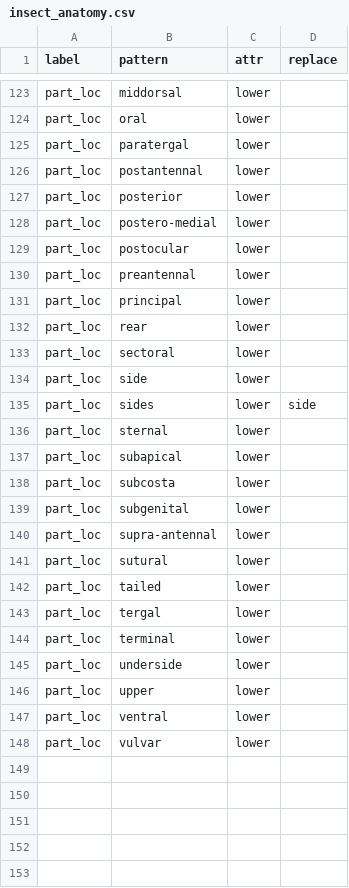
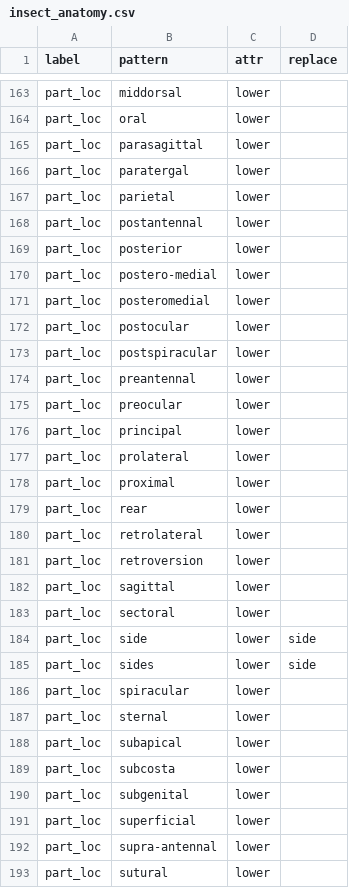
Before and after one commit to rafelafrance/traiter, a CSV file: traiter/vocabulary/insect_anatomy.csv, drawn as a sheet; only a part is shown, gaps mark what is left out; the shorter side is filled out with more unchanged rows; the diff covers the shown part only.

```diff
--- a/traiter/vocabulary/insect_anatomy.csv
+++ b/traiter/vocabulary/insect_anatomy.csv
@@ -124,3 +164,5 @@ part_loc,middorsal,lower,
 part_loc,oral,lower,
+part_loc,parasagittal,lower,
 part_loc,paratergal,lower,
+part_loc,parietal,lower,
 part_loc,postantennal,lower,
@@ -128,9 +170,18 @@ part_loc,posterior,lower,
 part_loc,postero-medial,lower,
+part_loc,posteromedial,lower,
 part_loc,postocular ,lower,
+part_loc,postspiracular,lower,
 part_loc,preantennal,lower,
+part_loc,preocular,lower,
 part_loc,principal,lower,
+part_loc,prolateral,lower,
+part_loc,proximal,lower,
 part_loc,rear,lower,
+part_loc,retrolateral,lower,
+part_loc,retroversion,lower,
+part_loc,sagittal,lower,
 part_loc,sectoral,lower,
-part_loc,side,lower,
+part_loc,side,lower,side
 part_loc,sides,lower,side
+part_loc,spiracular,lower,
 part_loc,sternal,lower,
@@ -139,2 +190,3 @@ part_loc,subcosta,lower,
 part_loc,subgenital,lower,
+part_loc,superficial,lower,
 part_loc,supra-antennal,lower,
```
Also changed, not shown: 48 added rows, 1 removed row and 6 edited cells elsewhere in this file, 3 other files.
